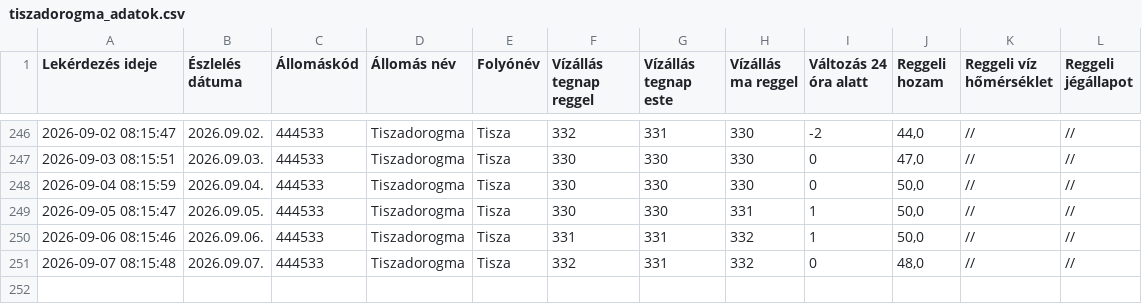
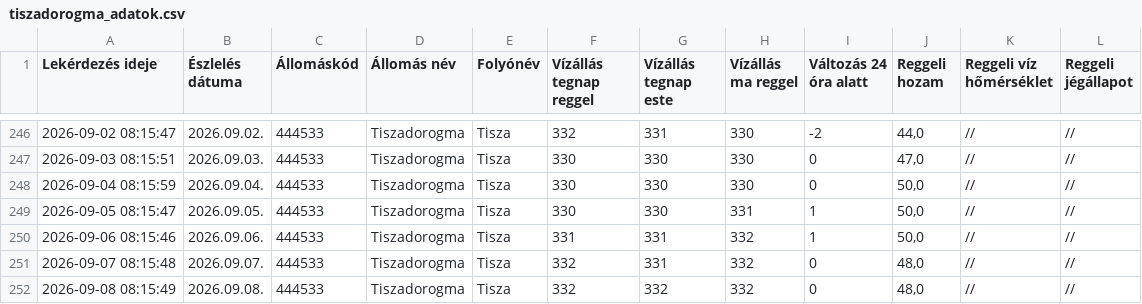
Before and after one commit to vsomosi/tisza_scraper, a CSV file: tiszadorogma_adatok.csv, drawn as a sheet; only a part is shown, gaps mark what is left out.

```diff
--- a/tiszadorogma_adatok.csv
+++ b/tiszadorogma_adatok.csv
@@ -251 +251,2 @@ Lekérdezés ideje;Észlelés dátuma;Állomáskód;Állomás név;Folyónév;V
 2026-09-07 08:15:48;2026.09.07.;444533;Tiszadorogma;Tisza;332;331;332;0;48,0;//;//
+2026-09-08 08:15:49;2026.09.08.;444533;Tiszadorogma;Tisza;332;332;332;0;48,0;//;//
```
